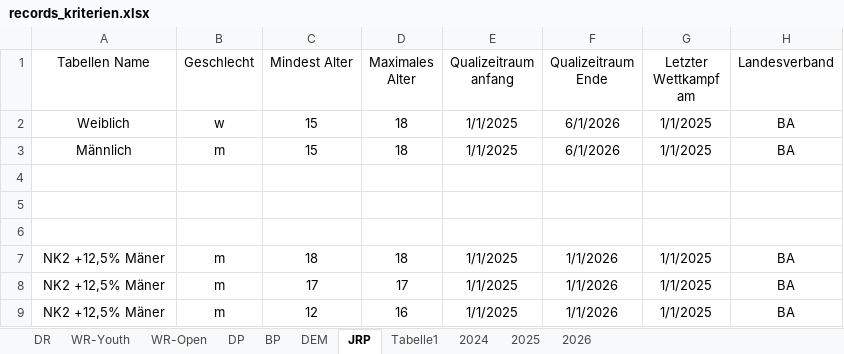
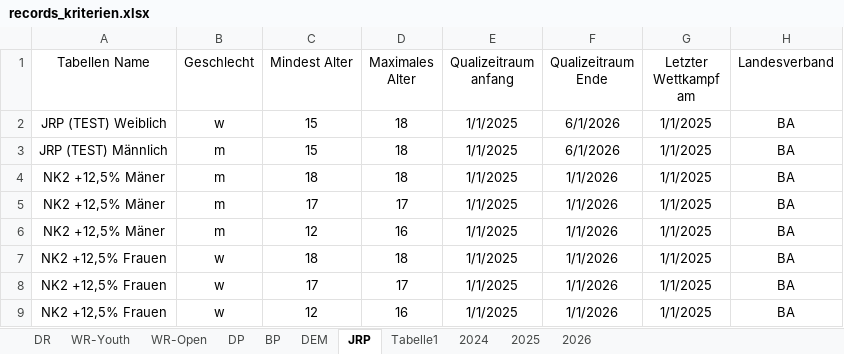
Before and after one commit to jp-gnad/Lifesaving_Baden, an Excel workbook: web/utilities/records_kriterien.xlsx, sheet JRP, drawn as a sheet; only a part is shown; the shorter side is filled out with more unchanged rows; values as stored, in another font and other column widths than the file's, no borders; table styles not drawn; removed rows and columns are numbered as before the commit, all else as after; rows hold the shown columns only; the diff covers the shown part only; the diff names each change by its address in the sheet, - before the commit and + after, or states it on an @@ line.

```diff
--- a/web/utilities/records_kriterien.xlsx (sheet JRP)
+++ b/web/utilities/records_kriterien.xlsx (sheet JRP)
-A2 (Tabellen Name): Weiblich
+A2 (Tabellen Name): JRP (TEST) Weiblich
-A3 (Tabellen Name): Männlich
+A3 (Tabellen Name): JRP (TEST) Männlich
-row 4: (empty)
-row 5: (empty)
-row 6: (empty)
```
Also changed, not shown: 51 added rows, 5 removed rows and 36 edited cells elsewhere in this sheet, sheet Tabelle1, formulas that keep their value.
